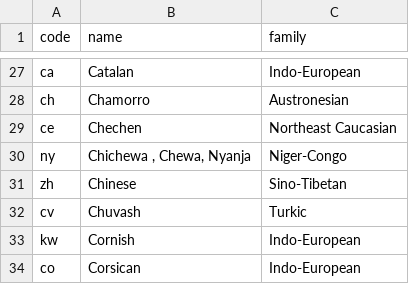
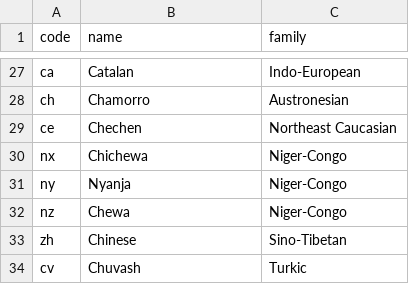
Before and after one commit to regadou/uriel, a CSV file: examples/demographics/Language.csv, drawn as a sheet; only a part is shown, gaps mark what is left out; the shorter side is filled out with more unchanged rows.

```diff
--- a/examples/demographics/Language.csv
+++ b/examples/demographics/Language.csv
@@ -29,3 +29,5 @@ ch,Chamorro,Austronesian
 ce,Chechen,"Northeast Caucasian"
-ny,"Chichewa , Chewa, Nyanja",Niger-Congo
+nx,Chichewa,Niger-Congo
+ny,Nyanja,Niger-Congo
+nz,Chewa,Niger-Congo
 zh,Chinese,Sino-Tibetan
```
Also changed, not shown: examples/demographics/Country.csv, 19 other files.
